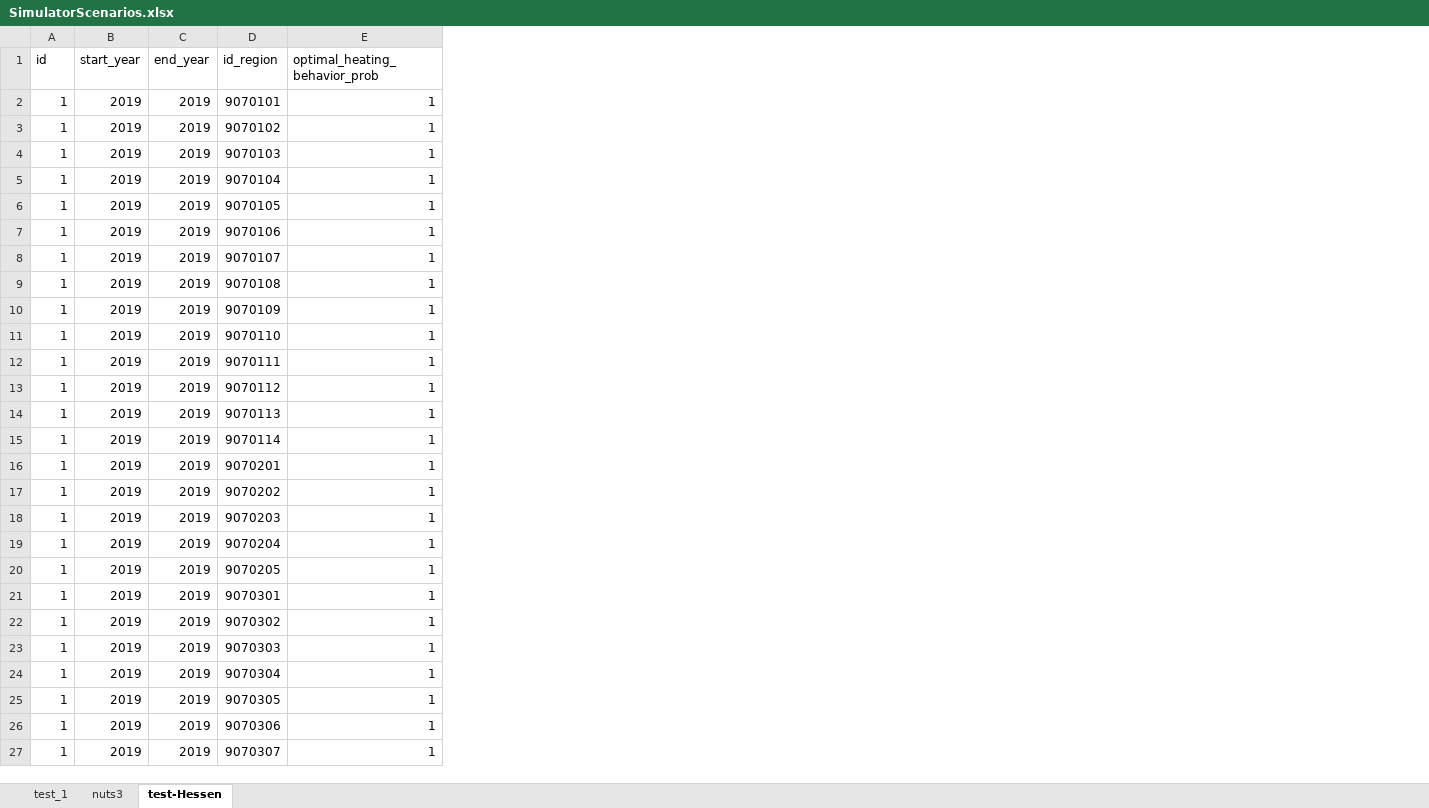
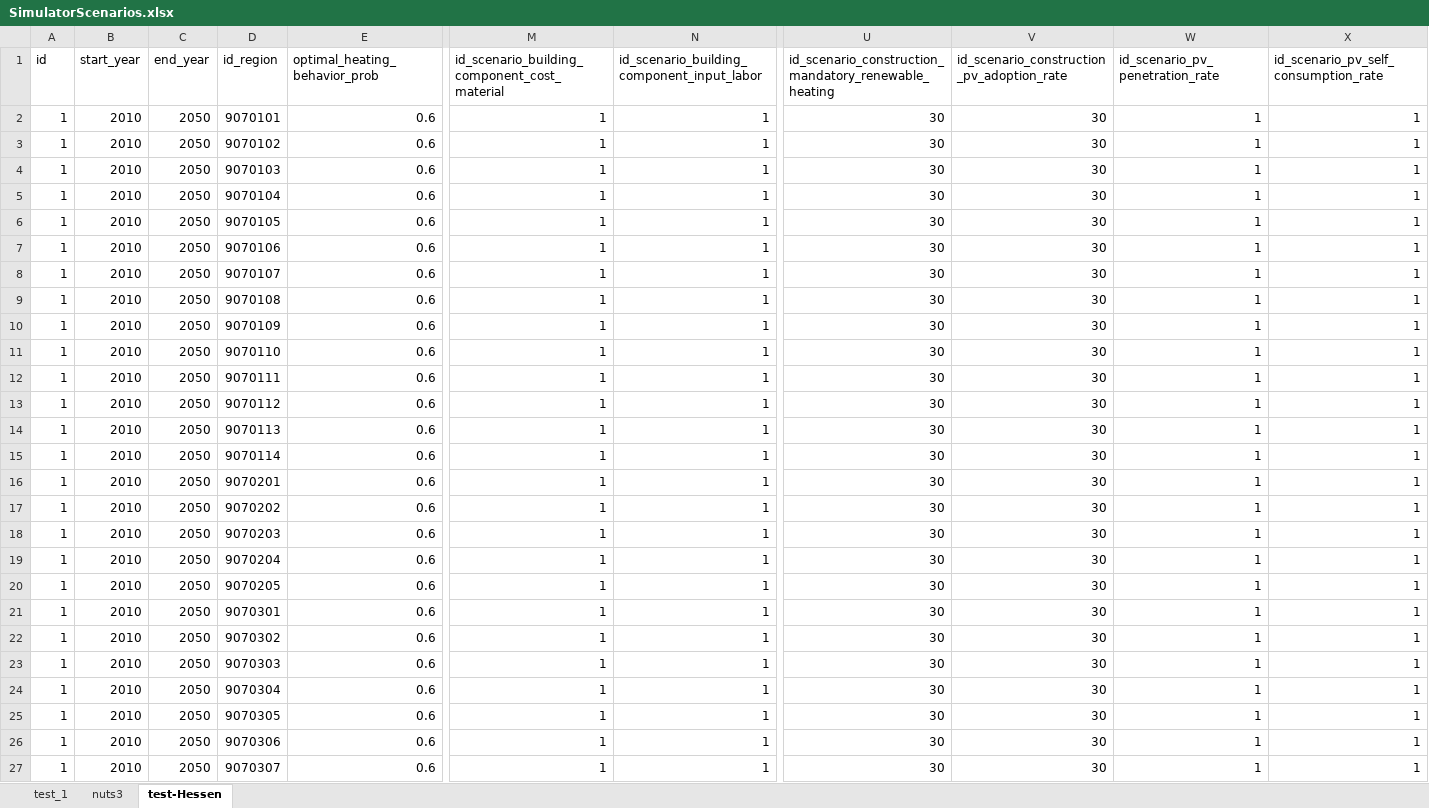
Before and after one commit to SongminYu/render, an Excel workbook: projects/test_building/input/SimulatorScenarios.xlsx, sheet test-Hessen, drawn as a sheet; only a part is shown, gaps mark what is left out; values as stored, in another font and other column widths than the file's, no borders; table styles not drawn; the diff names each change by its address in the sheet, - before the commit and + after, or states it on an @@ line.

Commit message:
made scenario tables id_scenario-dependent and defined scenario pathways for RokiG project. SimulatorScenarios now includes more id_scenario columns accordingly. also defined id_building_action=3 in relevant input tables for serial renovation.

```diff
--- a/projects/test_building/input/SimulatorScenarios.xlsx (sheet test-Hessen)
+++ b/projects/test_building/input/SimulatorScenarios.xlsx (sheet test-Hessen)
+column M, rows 1-27: id_scenario_building_component_cost_material | 1 | 1 | 1 | 1 | 1 | 1 | 1 | 1 | 1 | 1 | 1 | 1 | 1 | 1 | 1 | 1 | 1 | 1 | 1 | 1 | 1 | 1 | 1 | 1 | 1 | 1
+column N, rows 1-27: id_scenario_building_component_input_labor | 1 | 1 | 1 | 1 | 1 | 1 | 1 | 1 | 1 | 1 | 1 | 1 | 1 | 1 | 1 | 1 | 1 | 1 | 1 | 1 | 1 | 1 | 1 | 1 | 1 | 1
+column U, rows 1-27: id_scenario_construction_mandatory_renewable_heating | 30 | 30 | 30 | 30 | 30 | 30 | 30 | 30 | 30 | 30 | 30 | 30 | 30 | 30 | 30 | 30 | 30 | 30 | 30 | 30 | 30 | 30 | 30 | 30 | 30 | 30
+column V, rows 1-27: id_scenario_construction_pv_adoption_rate | 30 | 30 | 30 | 30 | 30 | 30 | 30 | 30 | 30 | 30 | 30 | 30 | 30 | 30 | 30 | 30 | 30 | 30 | 30 | 30 | 30 | 30 | 30 | 30 | 30 | 30
+column W (id_scenario_pv_penetration_rate), rows 2-27: all 1
+column X, rows 1-27: id_scenario_pv_self_consumption_rate | 1 | 1 | 1 | 1 | 1 | 1 | 1 | 1 | 1 | 1 | 1 | 1 | 1 | 1 | 1 | 1 | 1 | 1 | 1 | 1 | 1 | 1 | 1 | 1 | 1 | 1
-B2:B27 (start_year): 2019
+B2:B27 (start_year): 2010
-C2:C27 (end_year): 2019
+C2:C27 (end_year): 2050
-E2:E27 (optimal_heating_behavior_prob): 1
+E2:E27 (optimal_heating_behavior_prob): 0.6
```
Also changed, not shown: sheet test_1, sheet nuts3, docs/data_prep/scenario_design/Scenario_InputTables.xlsx, projects/test_building/input/Parameter_Building_Coverage.xlsx, 9 other files.
